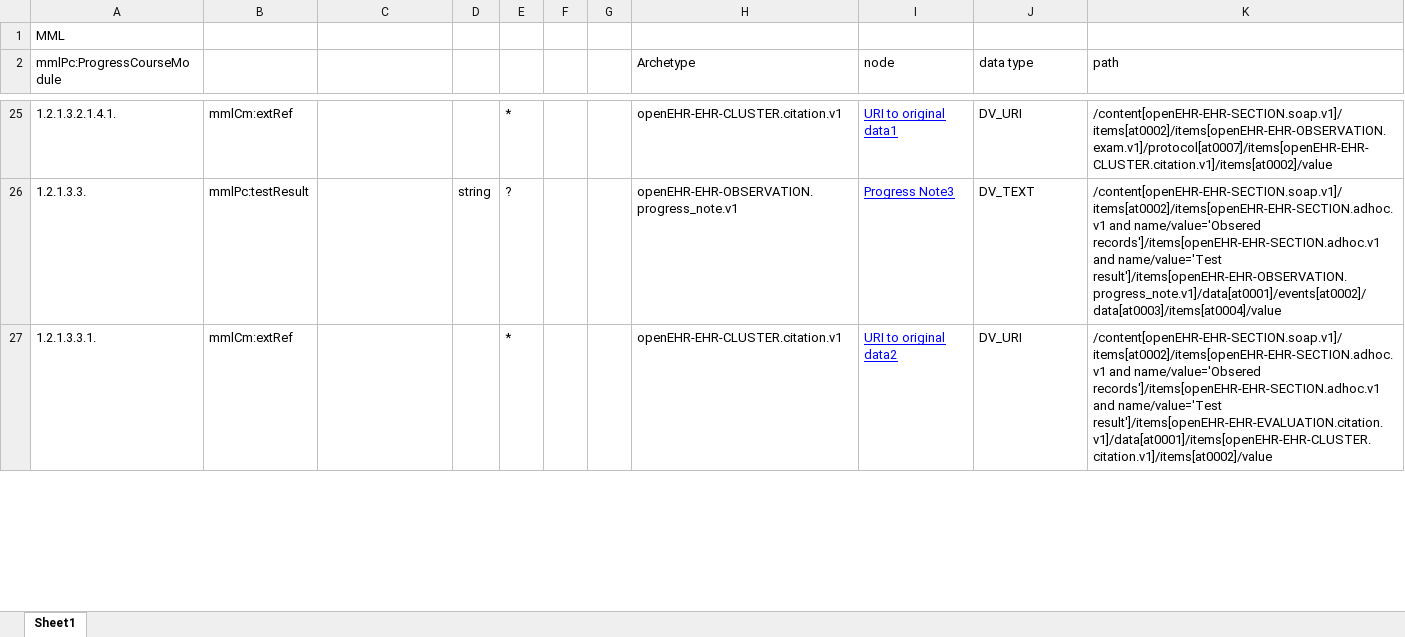
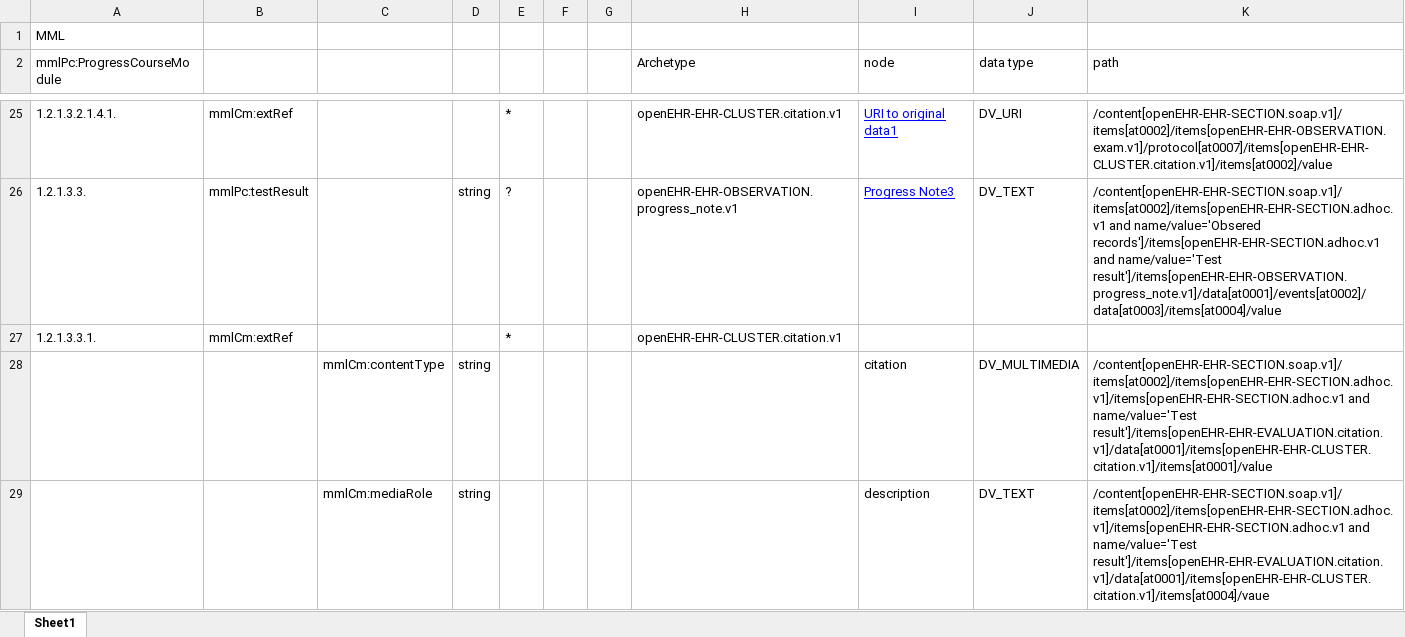
Before and after one commit to skoba/mml, an Excel workbook: mapping/mml4_progress_course_mapping.xlsx, sheet Sheet1, drawn as a sheet; only a part is shown, gaps mark what is left out; values as stored, in another font and other column widths than the file's, no borders; conditional formats not drawn; the diff covers the shown part only; the diff names each change by its address in the sheet, - before the commit and + after, or states it on an @@ line.

```diff
--- a/mapping/mml4_progress_course_mapping.xlsx (sheet Sheet1)
+++ b/mapping/mml4_progress_course_mapping.xlsx (sheet Sheet1)
-I27 (node): URI to original data2
+I27 (node): (empty)
-J27 (data type): DV_URI
+J27 (data type): (empty)
-K27 (path): /content[openEHR-EHR-SECTION.soap.v1]/items[at0002]/items[openEHR-EHR-SECTION.adhoc.v1 and name/value='Obsered records']/items[openEHR-EHR-SECTION.adhoc.v1 and name/value='Test result']/items[openEHR-EHR-EVALUATION.citation.v1]/data[at0001]/items[openEHR-EHR-CLUSTER.citation.v1]/items[at0002]/value
+K27 (path): (empty)
+row 28:  |  | mmlCm:contentType | string |  |  |  |  | citation | DV_MULTIMEDIA | /content[openEHR-EHR-SECTION.soap.v1]/items[at0002]/items[openEHR-EHR-SECTION.adhoc.v1]/items[openEHR-EHR-SECTION.adhoc.v1 and name/value='Test result']/items[openEHR-EHR-EVALUATION.citation.v1]/data[at0001]/items[openEHR-EHR-CLUSTER.citation.v1]/items[at0001]/value
+row 29:  |  | mmlCm:mediaRole | string |  |  |  |  | description | DV_TEXT | /content[openEHR-EHR-SECTION.soap.v1]/items[at0002]/items[openEHR-EHR-SECTION.adhoc.v1]/items[openEHR-EHR-SECTION.adhoc.v1 and name/value='Test result']/items[openEHR-EHR-EVALUATION.citation.v1]/data[at0001]/items[openEHR-EHR-CLUSTER.citation.v1]/items[at0004]/vaue
```
Also changed, not shown: 22 added rows and 15 edited cells elsewhere in this sheet, 2 other files.
